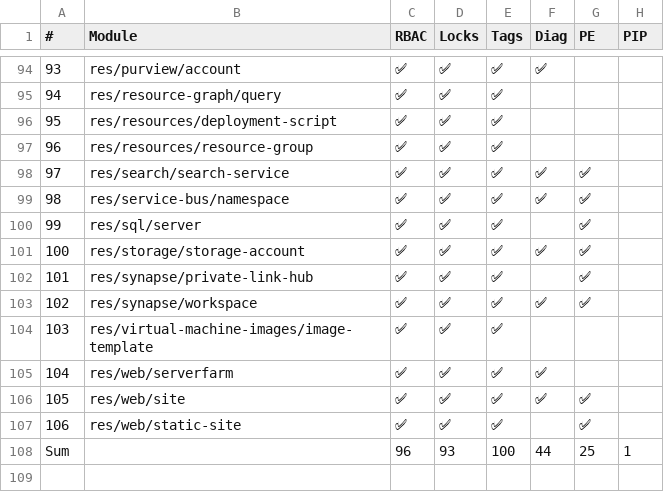
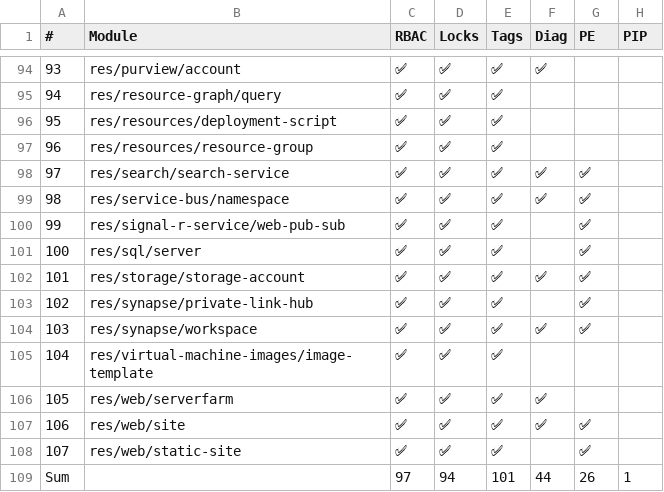
Before and after one commit to Azure/Azure-Verified-Modules, a CSV file: docs/static/includes/module-features/bicepFeatures.csv, drawn as a sheet; only a part is shown, gaps mark what is left out; removed rows and columns are numbered as before the commit, all else as after; the diff names each change by its address in the sheet, - before the commit and + after, or states it on an @@ line.

Commit message:
Update module features table (automated)

```diff
--- a/docs/static/includes/module-features/bicepFeatures.csv
+++ b/docs/static/includes/module-features/bicepFeatures.csv
+row 100: 99 | res/signal-r-service/web-pub-sub | ✅ | ✅ | ✅ |  | ✅
@@ column A (#) renumbered between rows 101 and 108 @@
-row 108: Sum |  | 96 | 93 | 100 | 44 | 25 | 1
+row 109: Sum |  | 97 | 94 | 101 | 44 | 26 | 1
```
Also changed, not shown: 1 other file.
